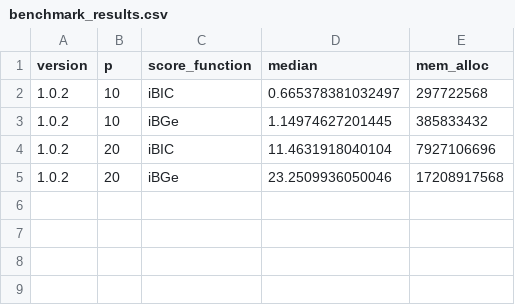
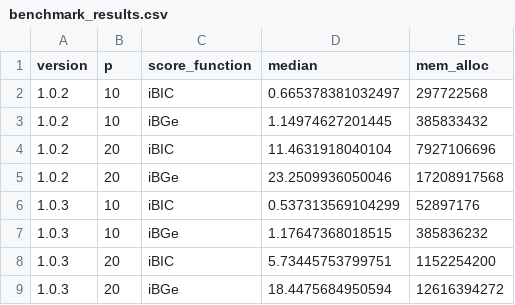
Before and after one commit to rcastelo/idlBNs, a CSV file: inst/extdata/benchmark_results.csv, drawn as a sheet.

Commit message:
Speed up iBIC score calculation by caching scores during search

```diff
--- a/inst/extdata/benchmark_results.csv
+++ b/inst/extdata/benchmark_results.csv
@@ -5 +5,5 @@
 "1.0.2",20,"iBGe",23.2509936050046,17208917568
+"1.0.3",10,"iBIC",0.537313569104299,52897176
+"1.0.3",10,"iBGe",1.17647368018515,385836232
+"1.0.3",20,"iBIC",5.73445753799751,1152254200
+"1.0.3",20,"iBGe",18.4475684950594,12616394272
```
Also changed, not shown: 6 other files.
